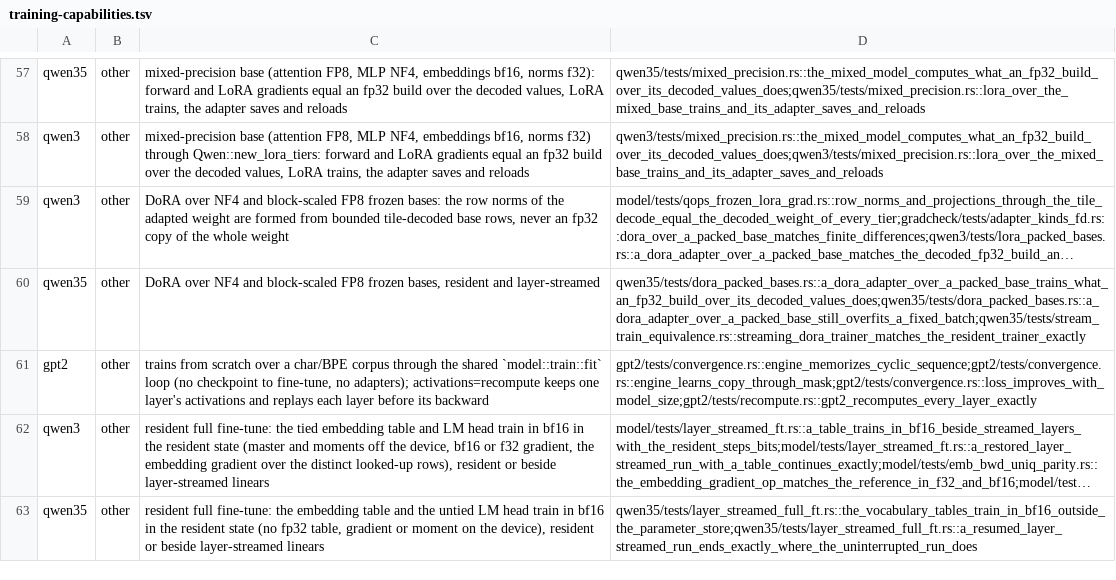
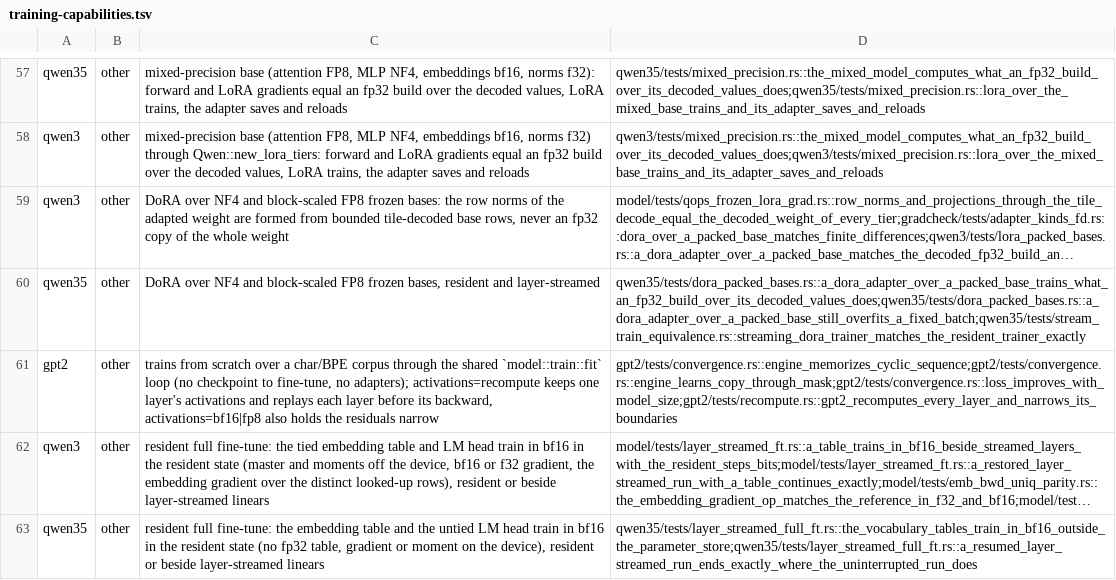
Before and after one commit to swedishembedded/brain, a TSV file: scripts/gates/training-capabilities.tsv, drawn as a sheet; only a part is shown, gaps mark what is left out; long unchanged cells end in …; the diff names each change by its address in the sheet, - before the commit and + after, or states it on an @@ line.

Commit message:
saved: a shared residual stream holds a recomputing trainer's boundaries in bf16 or fp8; gpt2 adopts it
model::saved::Residuals owns the boundary residuals: f32 per boundary,
or a narrow BoundaryStore with two f32 working buffers the layers
alternate between. The forward rounds each boundary as it writes it and
the backward decodes a layer's input before replaying it. The shared
check_quantized_boundaries spec holds a model to the qwen trainers'
tolerances and to fewer live bytes per narrower format.
SavedPolicy::narrows_to is the one rule for in-place policy changes.

```diff
--- a/scripts/gates/training-capabilities.tsv
+++ b/scripts/gates/training-capabilities.tsv
-C61: …before its backward
+C61: …before its backward, activations=bf16|fp8 also holds the residuals narrow
-D61: gpt2/tests/convergence.rs::engine_memorizes_cyclic_sequence;gpt2/tests/convergence.rs::engine_learns_copy_through_mask;gpt2/tests/convergence.rs::loss_improves_with_model_size;gpt2/tests/recompute.rs::gpt2_recomputes_every_layer_exactly
+D61: gpt2/tests/convergence.rs::engine_memorizes_cyclic_sequence;gpt2/tests/convergence.rs::engine_learns_copy_through_mask;gpt2/tests/convergence.rs::loss_improves_with_model_size;gpt2/tests/recompute.rs::gpt2_recomputes_every_layer_and_narrows_its_boundaries
```
Also changed, not shown: 6 other files.
